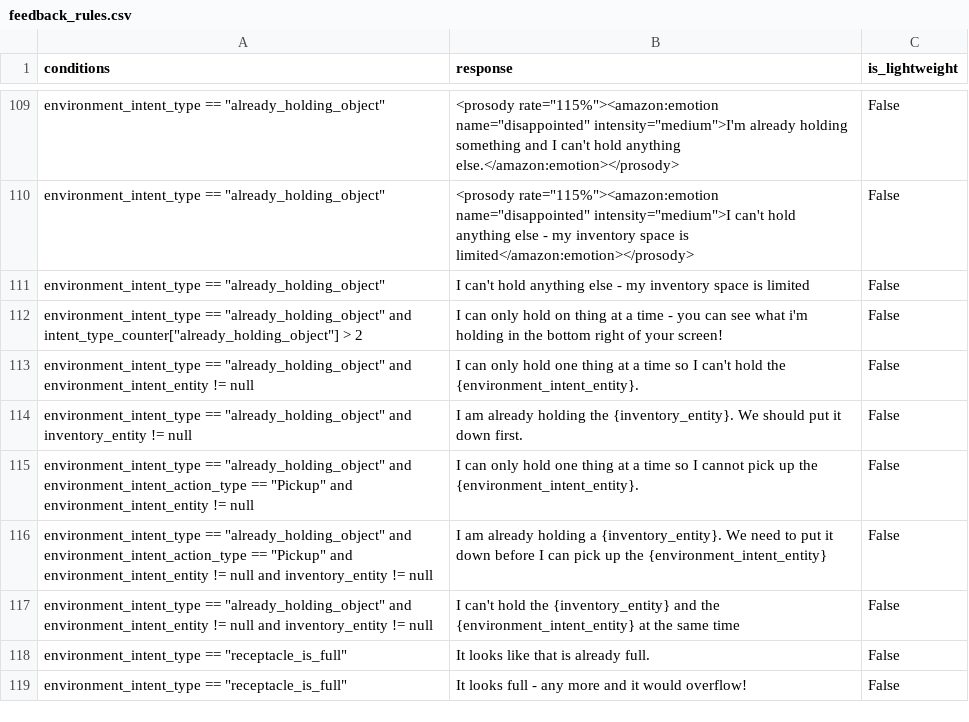
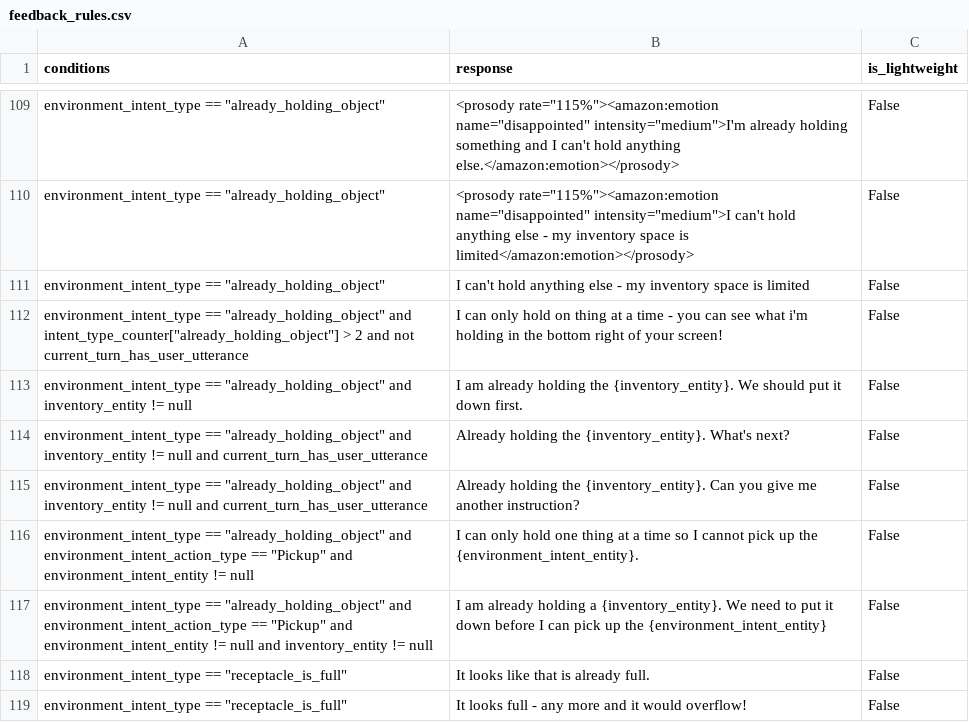
Before and after one commit to emma-heriot-watt/experience-hub, a CSV file: src/emma_experience_hub/constants/simbot/feedback_rules.csv, drawn as a sheet; only a part is shown, gaps mark what is left out.

Commit message:
fix: find object check (#414)
<!-- Pull Request description goes here -->

---

- [x] This PR **has** been tested in the staging environment.
- [ ] This PR altered the decision-making process of the bot and these
alterations have been included in the [Figma
diagram](https://www.figma.com/file/lHucvo4KDMaex98TfgYbNq/Agent-Decision-Making-Process-Implementation?node-id=0%3A1&t=mzKjVjRXdeBty4co-1).

---------

Co-authored-by: Ubuntu <ubuntu@ip-172-77-36-91.ec2.internal>

```diff
--- a/src/emma_experience_hub/constants/simbot/feedback_rules.csv
+++ b/src/emma_experience_hub/constants/simbot/feedback_rules.csv
@@ -111,8 +111,8 @@ environment_intent_type == "already_holding_object",<prosody rate="115%"><amazon
 environment_intent_type == "already_holding_object",I can't hold anything else - my inventory space is limited,False
-environment_intent_type == "already_holding_object" and intent_type_counter["already_holding_object"] > 2,I can only hold on thing at a time - you can see what i'm holding in the bottom right of your screen!,False
-environment_intent_type == "already_holding_object" and environment_intent_entity != null,I can only hold one thing at a time so I can't hold the {environment_intent_entity}.,False
+environment_intent_type == "already_holding_object" and intent_type_counter["already_holding_object"] > 2 and not current_turn_has_user_utterance,I can only hold on thing at a time - you can see what i'm holding in the bottom right of your screen!,False
 environment_intent_type == "already_holding_object" and inventory_entity != null,I am already holding the {inventory_entity}. We should put it down first.,False
+environment_intent_type == "already_holding_object" and inventory_entity != null and current_turn_has_user_utterance,Already holding the {inventory_entity}. What's next?,False
+environment_intent_type == "already_holding_object" and inventory_entity != null and current_turn_has_user_utterance,Already holding the {inventory_entity}. Can you give me another instruction?,False
 environment_intent_type == "already_holding_object" and environment_intent_action_type == "Pickup" and environment_intent_entity != null,I can only hold one thing at a time so I cannot pick up the {environment_intent_entity}.,False
 environment_intent_type == "already_holding_object" and environment_intent_action_type == "Pickup" and environment_intent_entity != null and inventory_entity != null,I am already holding a {inventory_entity}. We need to put it down before I can pick up the {environment_intent_entity},False
-environment_intent_type == "already_holding_object" and environment_intent_entity != null and inventory_entity != null,I can't hold the {inventory_entity} and the {environment_intent_entity} at the same time,False
 environment_intent_type == "receptacle_is_full",It looks like that is already full.,False
```
Also changed, not shown: 1 other file.
